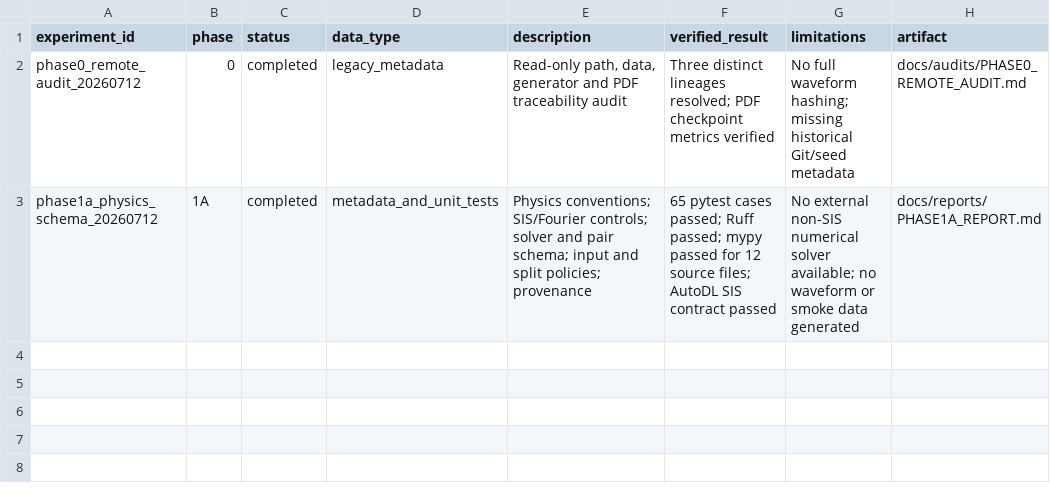
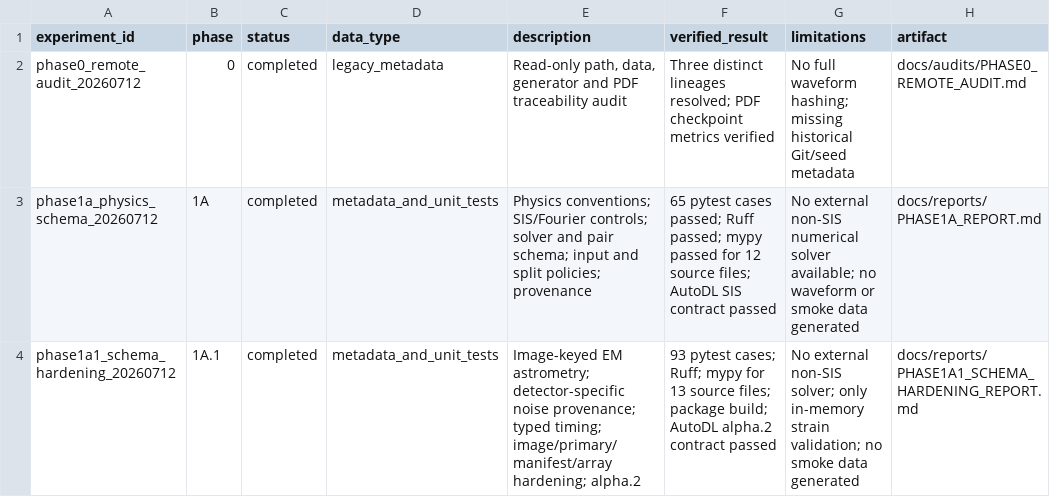
Before and after one commit to lanhung/gw-ampl-est, a CSV file: results/experiment_registry.csv, drawn as a sheet.

```diff
--- a/results/experiment_registry.csv
+++ b/results/experiment_registry.csv
@@ -3 +3,2 @@ phase0_remote_audit_20260712,0,completed,legacy_metadata,"Read-only path, data,
 phase1a_physics_schema_20260712,1A,completed,metadata_and_unit_tests,"Physics conventions; SIS/Fourier controls; solver and pair schema; input and split policies; provenance","65 pytest cases passed; Ruff passed; mypy passed for 12 source files; AutoDL SIS contract passed","No external non-SIS numerical solver available; no waveform or smoke data generated",docs/reports/PHASE1A_REPORT.md
+phase1a1_schema_hardening_20260712,1A.1,completed,metadata_and_unit_tests,"Image-keyed EM astrometry; detector-specific noise provenance; typed timing; image/primary/manifest/array hardening; alpha.2","93 pytest cases; Ruff; mypy for 13 source files; package build; AutoDL alpha.2 contract passed","No external non-SIS solver; only in-memory strain validation; no smoke data generated",docs/reports/PHASE1A1_SCHEMA_HARDENING_REPORT.md
```
Also changed, not shown: 31 other files.
